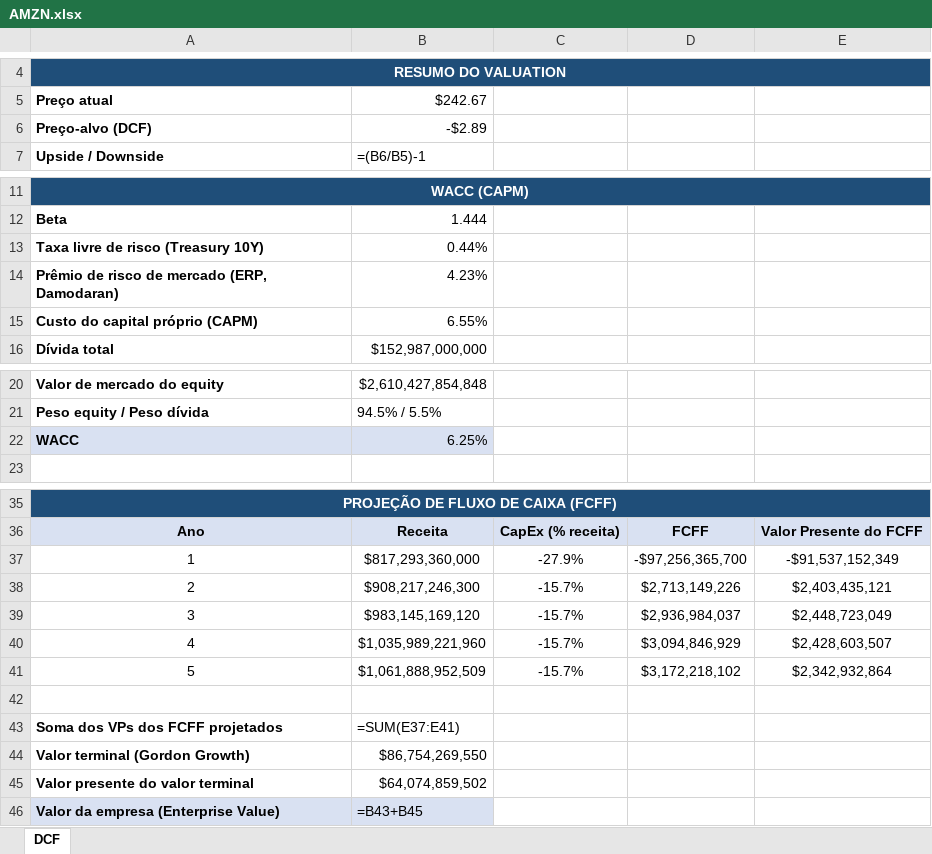
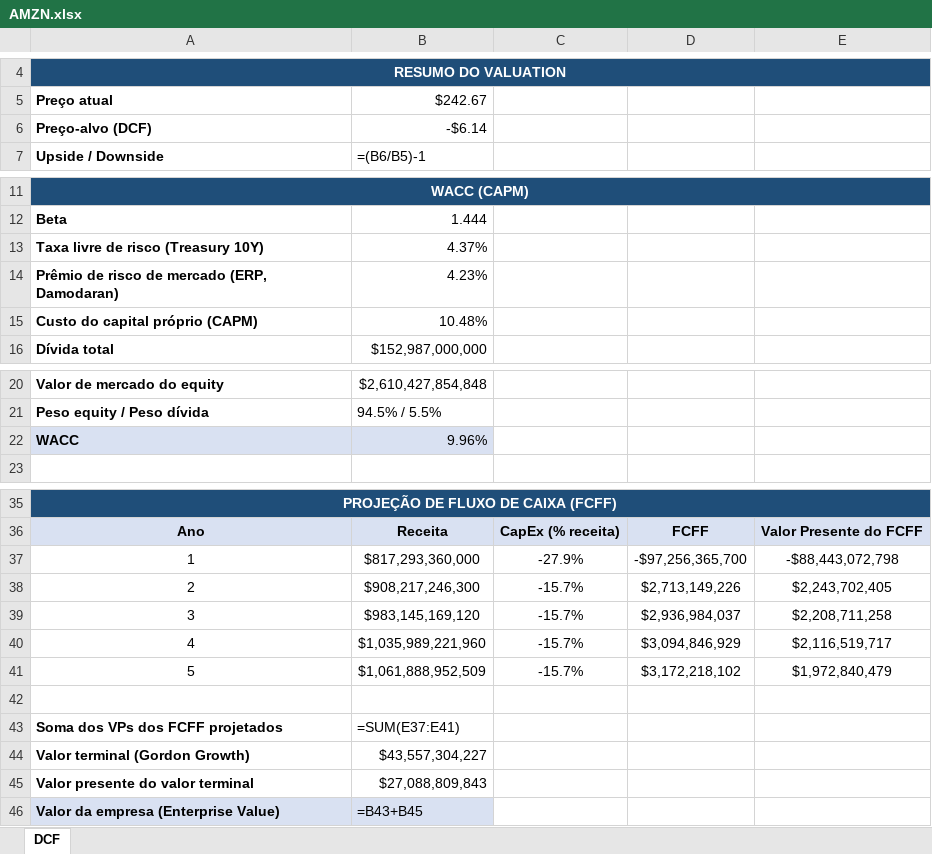
Before and after one commit to bernardoNannetti/valuation-dashboard, an Excel workbook: valuations/AMZN.xlsx, sheet DCF, drawn as a sheet; only a part is shown, gaps mark what is left out; values as stored, in another font and other column widths than the file's, no borders; formulas without a stored value are shown as written; the diff names each change by its address in the sheet, - before the commit and + after, or states it on an @@ line.

```diff
--- a/valuations/AMZN.xlsx (sheet DCF)
+++ b/valuations/AMZN.xlsx (sheet DCF)
-B6: -$2.89
+B6: -$6.14
-B13: 0.44%
+B13: 4.37%
-B15: 6.55%
+B15: 10.48%
-B22: 6.25%
+B22: 9.96%
-E37: -$91,537,152,349
+E37: -$88,443,072,798
-E38: $2,403,435,121
+E38: $2,243,702,405
-E39: $2,448,723,049
+E39: $2,208,711,258
-E40: $2,428,603,507
+E40: $2,116,519,717
-E41: $2,342,932,864
+E41: $1,972,840,479
-B44: $86,754,269,550
+B44: $43,557,304,227
-B45: $64,074,859,502
+B45: $27,088,809,843
```
Also changed, not shown: valuations/AAPL.xlsx, valuations/GOOGL.xlsx, 12 other files.
